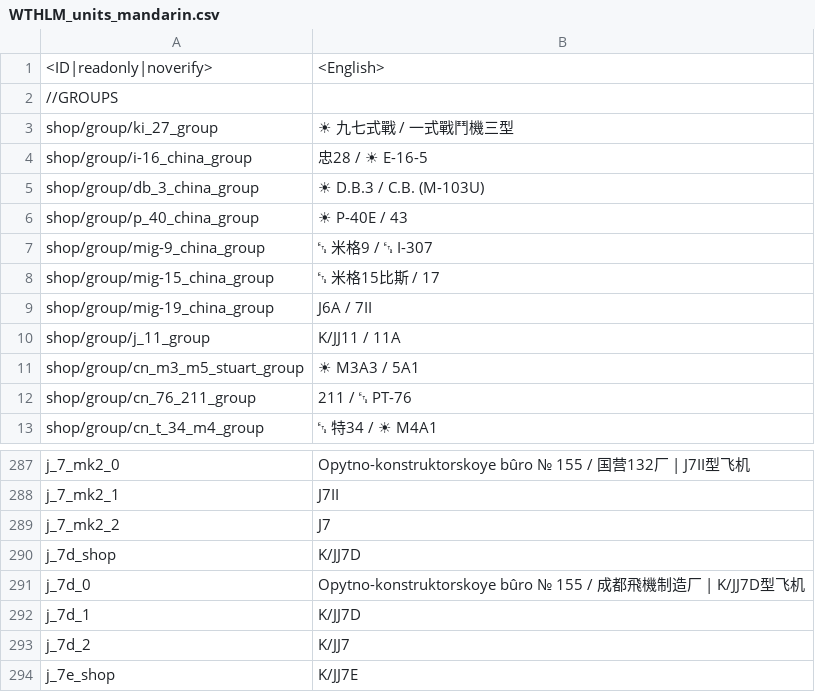
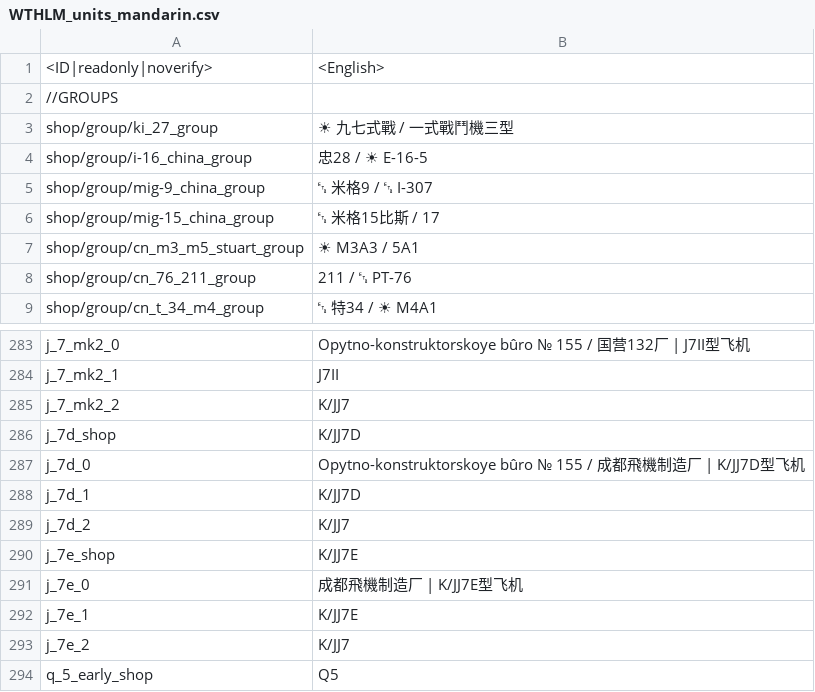
Before and after one commit to Addysaurus/lang_modding, a CSV file: packages/Package_Mandarin/WTHLM_units_mandarin.csv, drawn as a sheet; only a part is shown, gaps mark what is left out; the shorter side is filled out with more unchanged rows.

```diff
--- a/packages/Package_Mandarin/WTHLM_units_mandarin.csv
+++ b/packages/Package_Mandarin/WTHLM_units_mandarin.csv
@@ -4,8 +4,4 @@ shop/group/ki_27_group;☀ 九七式戰 / 一式戰鬥機三型
 shop/group/i-16_china_group;忠28 / ☀ E-16-5
-shop/group/db_3_china_group;☀ D.B.3 / C.B. (M-103U)
-shop/group/p_40_china_group;☀ P-40E / 43
 shop/group/mig-9_china_group;␗ 米格9 / ␗ I-307
 shop/group/mig-15_china_group;␗ 米格15比斯 / 17
-shop/group/mig-19_china_group;J6A / 7II
-shop/group/j_11_group;K/JJ11 / 11A
 shop/group/cn_m3_m5_stuart_group;☀ M3A3 / 5A1
@@ -288,3 +284,3 @@ j_7_mk2_0;Opytno-konstruktorskoye bûro № 155 / 国营132厂 | J7II型飞机
 j_7_mk2_1;J7II
-j_7_mk2_2;J7
+j_7_mk2_2;K/JJ7
 j_7d_shop;K/JJ7D
```
Also changed, not shown: WTHLM/WTHLM_units.csv, packages/Package_Mandarin+Russian/WTHLM_units_mandarin+russian.csv, 1 other file.
